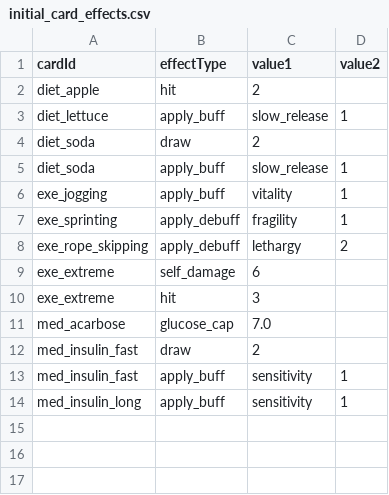
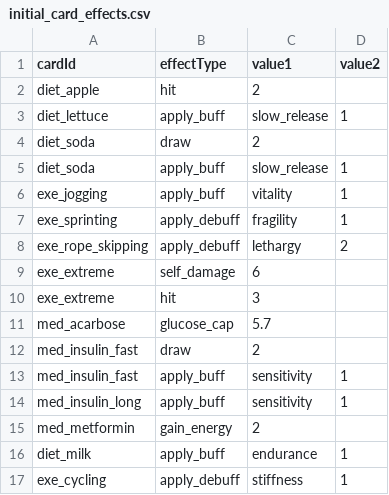
Before and after one commit to Royallseal/card-glucose-master, a CSV file: data/initial_card_effects.csv, drawn as a sheet.

```diff
--- a/data/initial_card_effects.csv
+++ b/data/initial_card_effects.csv
@@ -10,3 +10,3 @@ exe_extreme,self_damage,6,
 exe_extreme,hit,3,
-med_acarbose,glucose_cap,7.0,
+med_acarbose,glucose_cap,5.7,
 med_insulin_fast,draw,2,
@@ -14 +14,4 @@ med_insulin_fast,apply_buff,sensitivity,1
 med_insulin_long,apply_buff,sensitivity,1
+med_metformin,gain_energy,2,
+diet_milk,apply_buff,endurance,1
+exe_cycling,apply_debuff,stiffness,1
```
Also changed, not shown: data/initial_card_colors.csv, data/initial_cards_data.csv, 14 other files.
